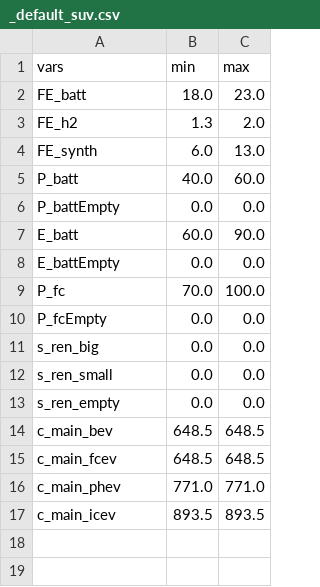
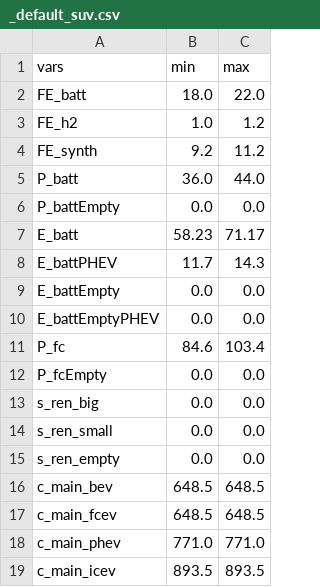
Before and after one commit to jABukebox/OVEmAT, a CSV file: src/inputfiles/_default_suv.csv, drawn as a sheet.

```diff
--- a/src/inputfiles/_default_suv.csv
+++ b/src/inputfiles/_default_suv.csv
@@ -1,10 +1,12 @@
 vars;min;max
-FE_batt;18.0;23.0
-FE_h2;1.3;2.0
-FE_synth;6.0;13.0
-P_batt;40.0;60.0
+FE_batt;18.0;22.0
+FE_h2;1.0;1.2
+FE_synth;9.2;11.2
+P_batt;36.0;44.0
 P_battEmpty;0.0;0.0
-E_batt;60.0;90.0
+E_batt;58.23;71.17
+E_battPHEV;11.7;14.3
 E_battEmpty;0.0;0.0
-P_fc;70.0;100.0
+E_battEmptyPHEV;0.0;0.0
+P_fc;84.6;103.4
 P_fcEmpty;0.0;0.0
```
Also changed, not shown: src/inputfiles/_default_ldv.csv, src/temp/bev_result_temp.csv, 14 other files.
